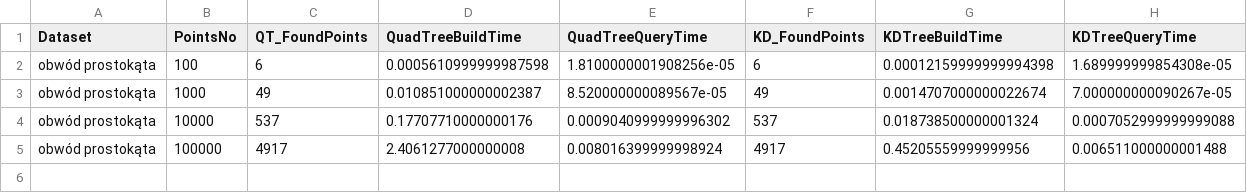
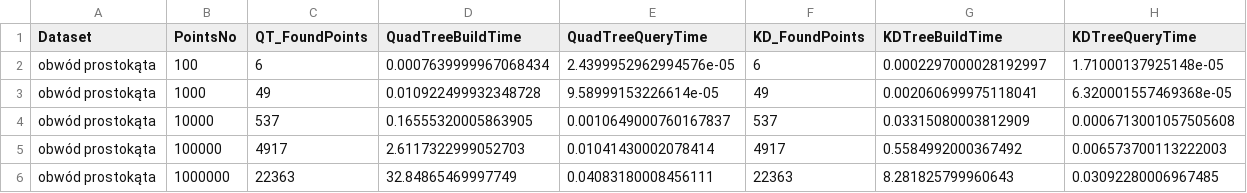
Before and after one commit to siemaxinh0/QuadTree_and_KDTree, a CSV file: times/obwód prostokąta.csv, drawn as a sheet.

```diff
--- a/times/obwód prostokąta.csv
+++ b/times/obwód prostokąta.csv
@@ -1,5 +1,6 @@
 Dataset,PointsNo,QT_FoundPoints,QuadTreeBuildTime,QuadTreeQueryTime,KD_FoundPoints,KDTreeBuildTime,KDTreeQueryTime
-obwód prostokąta,100,6,0.0005610999999987598,1.8100000001908256e-05,6,0.00012159999999994398,1.689999999854308e-05
-obwód prostokąta,1000,49,0.010851000000002387,8.520000000089567e-05,49,0.0014707000000022674,7.000000000090267e-05
-obwód prostokąta,10000,537,0.17707710000000176,0.0009040999999996302,537,0.018738500000001324,0.0007052999999999088
-obwód prostokąta,100000,4917,2.4061277000000008,0.008016399999998924,4917,0.45205559999999956,0.006511000000001488
+obwód prostokąta,100,6,0.0007639999967068434,2.4399952962994576e-05,6,0.0002297000028192997,1.71000137925148e-05
+obwód prostokąta,1000,49,0.010922499932348728,9.58999153226614e-05,49,0.002060699975118041,6.320001557469368e-05
+obwód prostokąta,10000,537,0.16555320005863905,0.0010649000760167837,537,0.03315080003812909,0.0006713001057505608
+obwód prostokąta,100000,4917,2.6117322999052703,0.01041430002078414,4917,0.5584992000367492,0.006573700113222003
+obwód prostokąta,1000000,22363,32.84865469997749,0.04083180008456111,22363,8.281825799960643,0.03092280006967485
```
Also changed, not shown: times/klastry.csv, times/kwadrat (boki+przekątne).csv, 23 other files.
